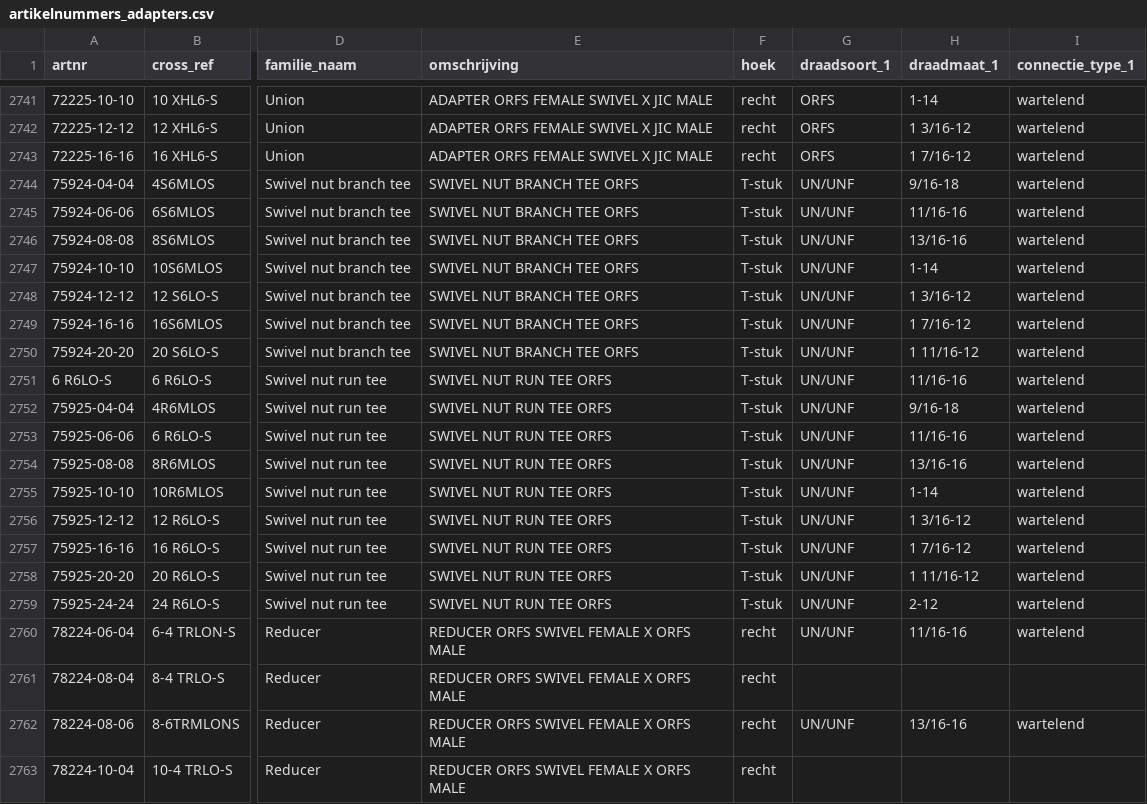
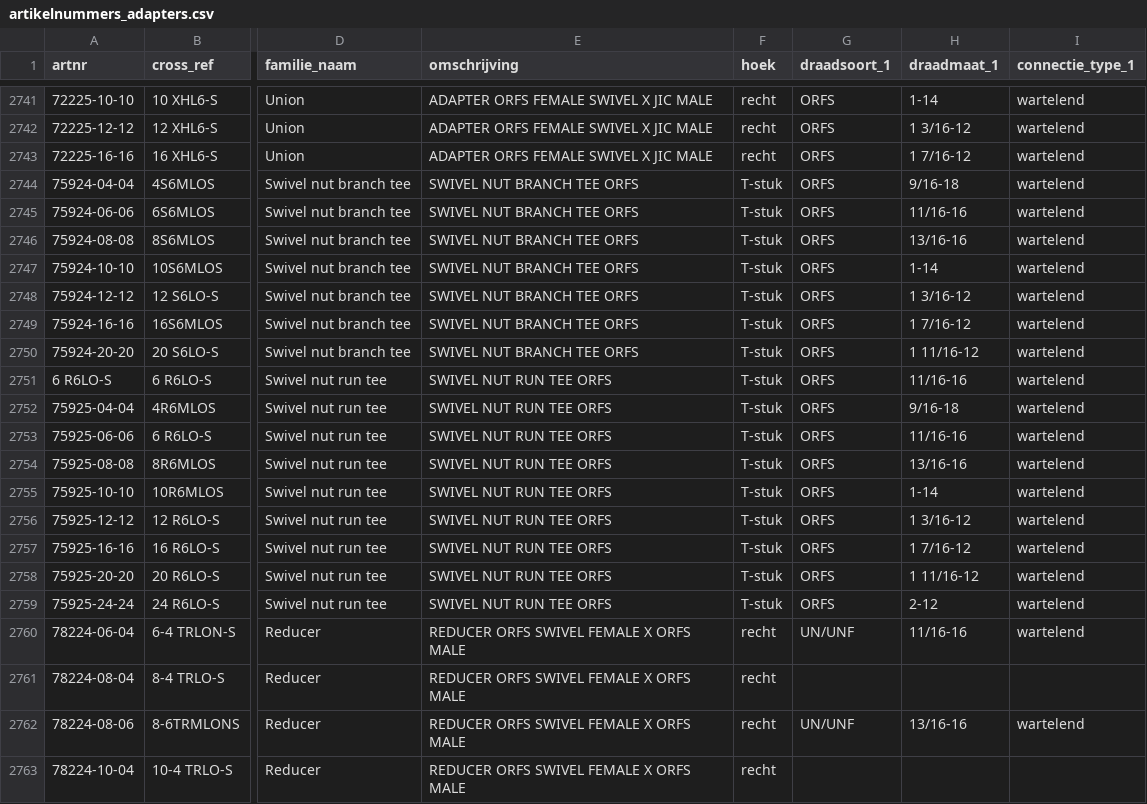
Before and after one commit to MadPatrick/Geeve_selectors, a CSV file: adapters/data/artikelnummers_adapters.csv, drawn as a sheet; only a part is shown, gaps mark what is left out; the diff names each change by its address in the sheet, - before the commit and + after, or states it on an @@ line.

```diff
--- a/adapters/data/artikelnummers_adapters.csv
+++ b/adapters/data/artikelnummers_adapters.csv
-G2744:G2759 (draadsoort_1): UN/UNF
+G2744:G2759 (draadsoort_1): ORFS
```
